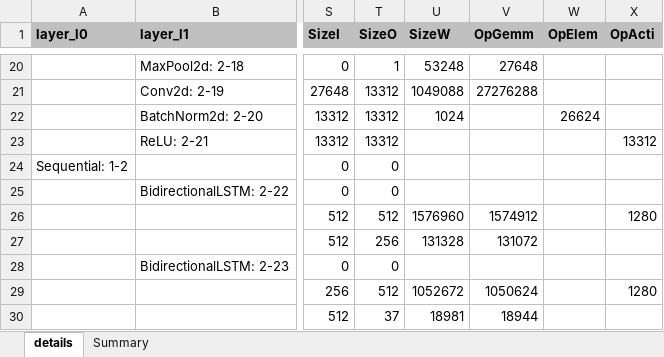
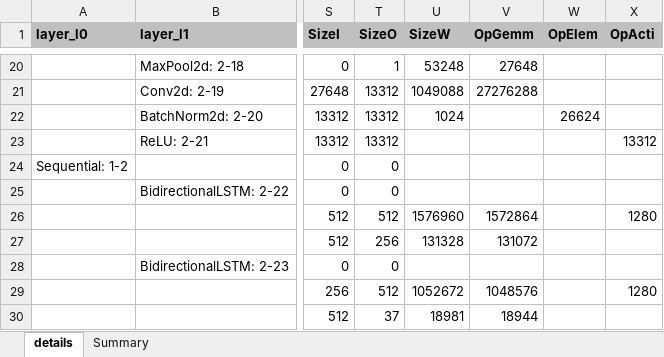
Before and after one commit to alexhegit/NNparser, an Excel workbook: outputs/torch/crnn.xlsx, sheet details, drawn as a sheet; only a part is shown, gaps mark what is left out; values as stored, in another font and other column widths than the file's, no borders; conditional formats not drawn; the diff names each change by its address in the sheet, - before the commit and + after, or states it on an @@ line.

```diff
--- a/outputs/torch/crnn.xlsx (sheet details)
+++ b/outputs/torch/crnn.xlsx (sheet details)
-V26 (OpGemm): 1574912
+V26 (OpGemm): 1572864
-V29 (OpGemm): 1050624
+V29 (OpGemm): 1048576
```
Also changed, not shown: sheet Summary, outputs/tf/VGG19.xlsx, outputs/torch/resnet18.xlsx, 21 other files.
